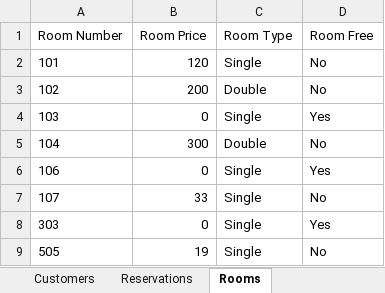
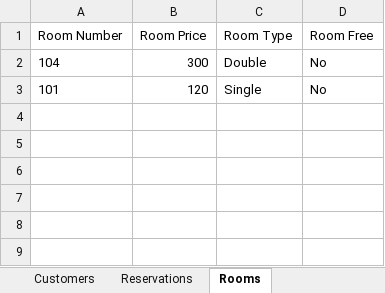
Before and after one commit to congdinh2008/java-programming-udacity-prj1-hotel-reservation-application, an Excel workbook: Hotel_Application_Data.xlsx, sheet Rooms, drawn as a sheet; values as stored, in another font and other column widths than the file's, no borders; removed rows and columns are numbered as before the commit, all else as after; the diff names each change by its address in the sheet, - before the commit and + after, or states it on an @@ line.

```diff
--- a/Hotel_Application_Data.xlsx (sheet Rooms)
+++ b/Hotel_Application_Data.xlsx (sheet Rooms)
@@ row 5 moved to row 2: 104 @@
-row 3: 102 | 200 | Double | No
-row 4: 103 | 0 | Single | Yes
-row 6: 106 | 0 | Single | Yes
-row 7: 107 | 33 | Single | No
-row 8: 303 | 0 | Single | Yes
-row 9: 505 | 19 | Single | No
```
Also changed, not shown: sheet Reservations, 3 other files.
